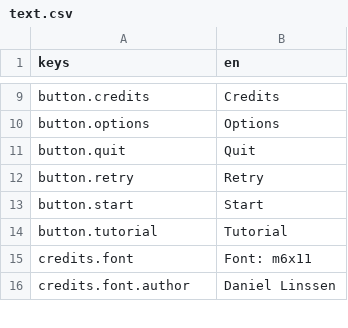
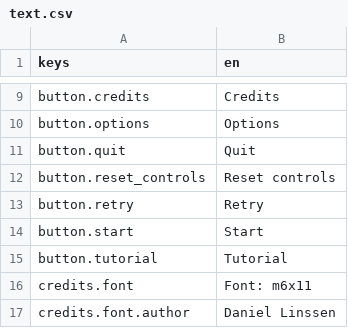
Before and after one commit to krobbi/afrogalypse, a CSV file: resources/translations/text.csv, drawn as a sheet; only a part is shown, gaps mark what is left out.

Commit message:
Improve event system and add reset controls button

```diff
--- a/resources/translations/text.csv
+++ b/resources/translations/text.csv
@@ -11,2 +11,3 @@ button.options,"Options"
 button.quit,"Quit"
+button.reset_controls,"Reset controls"
 button.retry,"Retry"
```
Also changed, not shown: 11 other files.
